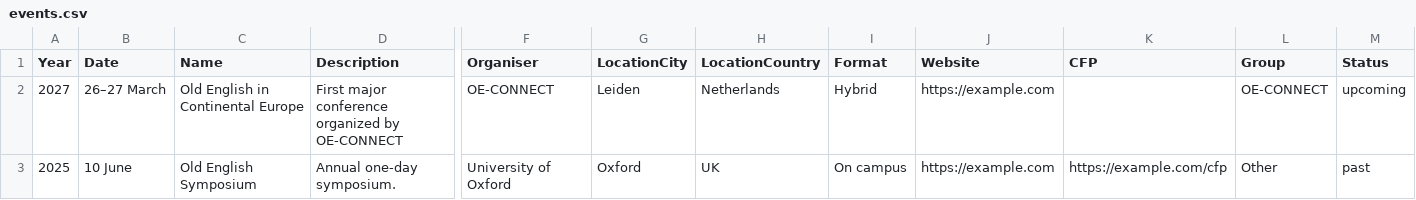
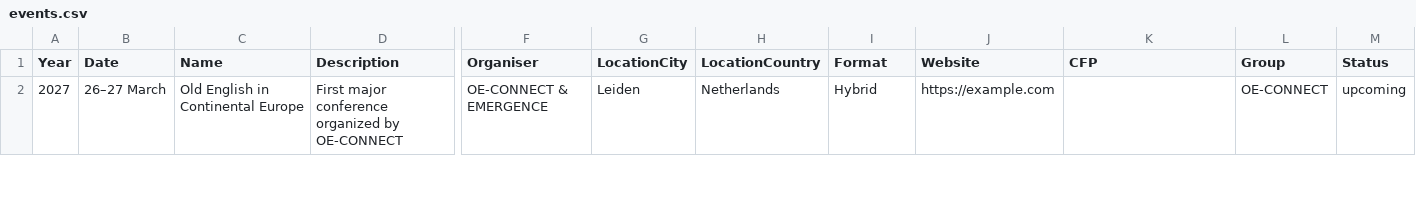
Before and after one commit to OE-CONNECT/oe-connect.github.io, a CSV file: assets/data/events.csv, drawn as a sheet; only a part is shown, gaps mark what is left out; removed rows and columns are numbered as before the commit, all else as after; rows hold the shown columns only; the diff covers the shown part only; the diff names each change by its address in the sheet, - before the commit and + after, or states it on an @@ line.

```diff
--- a/assets/data/events.csv
+++ b/assets/data/events.csv
-F2 (Organiser): OE-CONNECT
+F2 (Organiser): OE-CONNECT & EMERGENCE
-row 3: 2025 | 10 June | Old English Symposium | Annual one-day symposium. | University of Oxford | Oxford | UK | On campus | https://example.com | https://example.com/cfp | Other | past
```
Also changed, not shown: 3 added rows elsewhere in this file.
